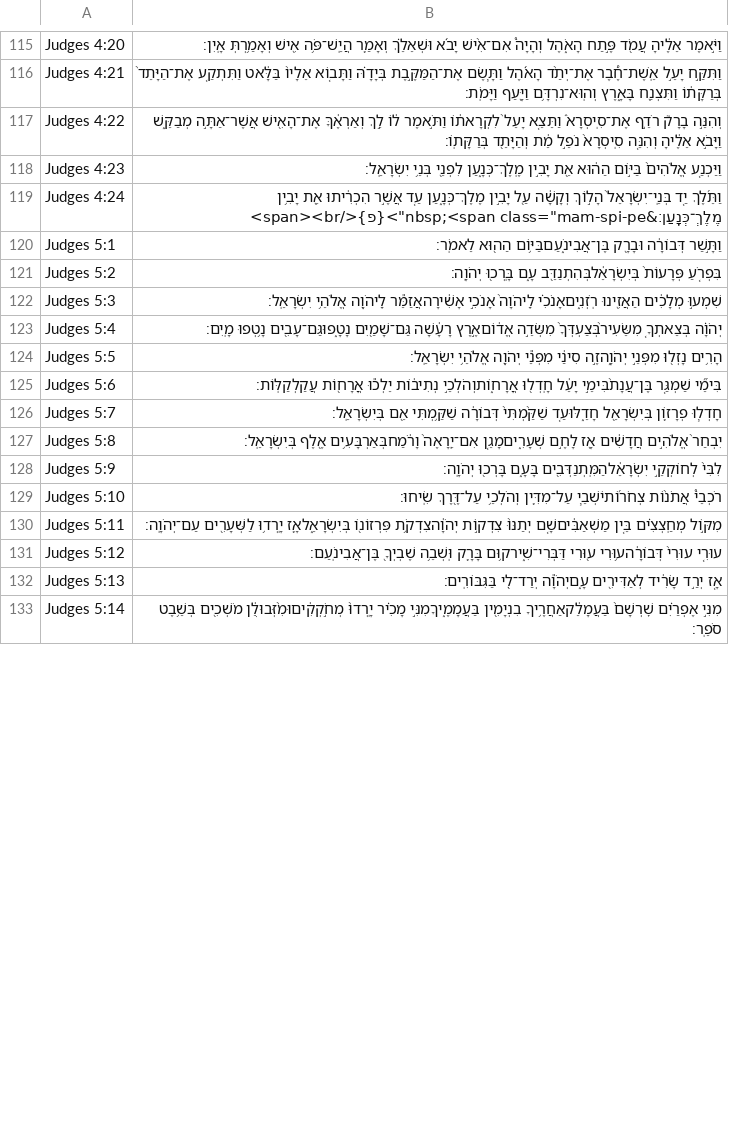
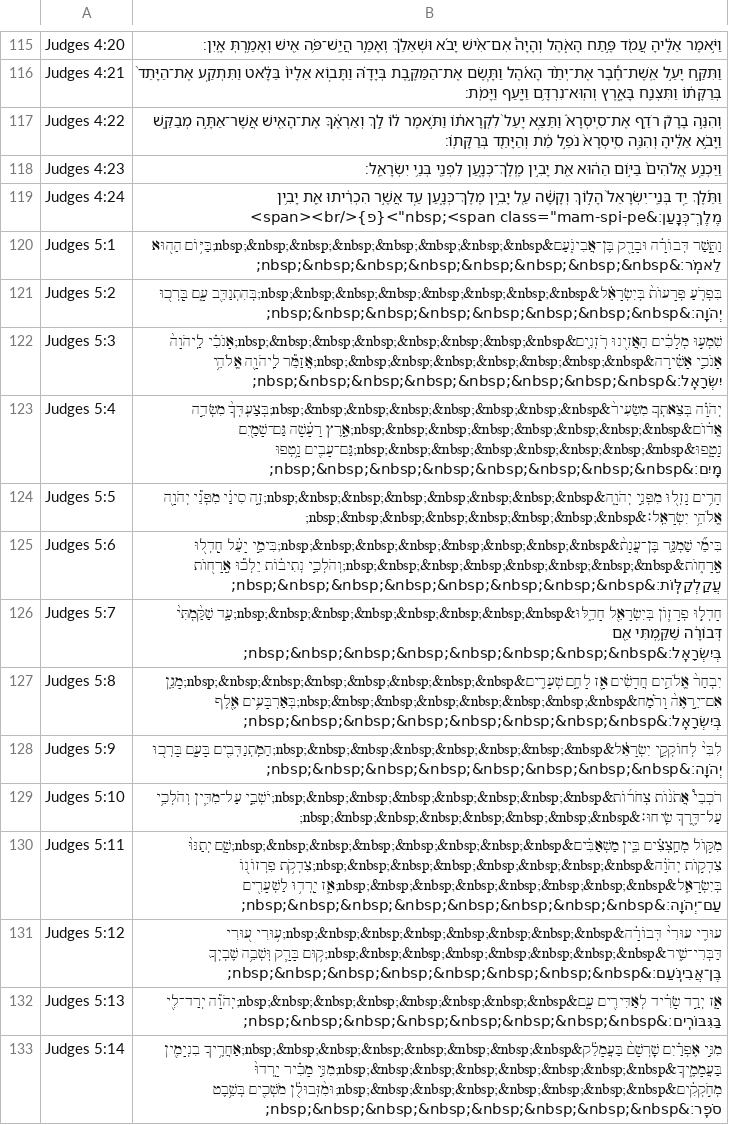
Before and after one commit to bdenckla/MAM-for-Sefaria, a CSV file: out/csv-STEPBible-test/Judges.csv, drawn as a sheet; only a part is shown, gaps mark what is left out; the diff covers the shown part only.

```diff
--- a/out/csv-STEPBible-test/Judges.csv
+++ b/out/csv-STEPBible-test/Judges.csv
@@ -119,15 +119,15 @@ Judges 4:23,וַיַּכְנַ֤ע אֱלֹהִים֙ בַּיּ֣וֹם הַה
 Judges 4:24,"וַתֵּ֜לֶךְ יַ֤ד בְּנֵֽי־יִשְׂרָאֵל֙ הָל֣וֹךְ וְקָשָׁ֔ה עַ֖ל יָבִ֣ין מֶלֶךְ־כְּנָ֑עַן עַ֚ד אֲשֶׁ֣ר הִכְרִ֔יתוּ אֵ֖ת יָבִ֥ין מֶלֶךְ־כְּנָֽעַן׃&nbsp;<span class=""mam-spi-pe"">{פ}</span><br>"
-Judges 5:1,וַתָּ֣שַׁר דְּבוֹרָ֔ה וּבָרָ֖ק בֶּן־אֲבִינֹ֑עַםבַּיּ֥וֹם הַה֖וּא לֵאמֹֽר׃
-Judges 5:2,בִּפְרֹ֤עַ פְּרָעוֹת֙ בְּיִשְׂרָאֵ֔לבְּהִתְנַדֵּ֖ב עָ֑ם בָּֽרְכ֖וּ יְהֹוָֽה׃
-Judges 5:3,שִׁמְע֣וּ מְלָכִ֔ים הַאֲזִ֖ינוּ רֹֽזְנִ֑יםאָנֹכִ֗י לַֽיהֹוָה֙ אָנֹכִ֣י אָשִׁ֔ירָהאֲזַמֵּ֕ר לַֽיהֹוָ֖ה אֱלֹהֵ֥י יִשְׂרָאֵֽל׃
-Judges 5:4,יְהֹוָ֗ה בְּצֵאתְךָ֤ מִשֵּׂעִיר֙בְּצַעְדְּךָ֙ מִשְּׂדֵ֣ה אֱד֔וֹםאֶ֣רֶץ רָעָ֔שָׁה גַּם־שָׁמַ֖יִם נָטָ֑פוּגַּם־עָבִ֖ים נָ֥טְפוּ מָֽיִם׃
-Judges 5:5,הָרִ֥ים נָזְל֖וּ מִפְּנֵ֣י יְהֹוָ֑הזֶ֣ה סִינַ֔י מִפְּנֵ֕י יְהֹוָ֖ה אֱלֹהֵ֥י יִשְׂרָאֵֽל׃
-Judges 5:6,בִּימֵ֞י שַׁמְגַּ֤ר בֶּן־עֲנָת֙בִּימֵ֣י יָעֵ֔ל חָֽדְל֖וּ אֳרָח֑וֹתוְהֹלְכֵ֣י נְתִיב֔וֹת יֵלְכ֕וּ אֳרָח֖וֹת עֲקַלְקַלּֽוֹת׃
-Judges 5:7,חָדְל֧וּ פְרָז֛וֹן בְּיִשְׂרָאֵ֖ל חָדֵ֑לּוּעַ֤ד שַׁקַּ֙מְתִּי֙ דְּבוֹרָ֔ה שַׁקַּ֥מְתִּי אֵ֖ם בְּיִשְׂרָאֵֽל׃
-Judges 5:8,יִבְחַר֙ אֱלֹהִ֣ים חֲדָשִׁ֔ים אָ֖ז לָחֶ֣ם שְׁעָרִ֑יםמָגֵ֤ן אִם־יֵֽרָאֶה֙ וָרֹ֔מַחבְּאַרְבָּעִ֥ים אֶ֖לֶף בְּיִשְׂרָאֵֽל׃
-Judges 5:9,לִבִּי֙ לְחוֹקְקֵ֣י יִשְׂרָאֵ֔להַמִּֽתְנַדְּבִ֖ים בָּעָ֑ם בָּרְכ֖וּ יְהֹוָֽה׃
-Judges 5:10,רֹכְבֵי֩ אֲתֹנ֨וֹת צְחֹר֜וֹתיֹשְׁבֵ֧י עַל־מִדִּ֛ין וְהֹלְכֵ֥י עַל־דֶּ֖רֶךְ שִֽׂיחוּ׃
-Judges 5:11,מִקּ֣וֹל מְחַֽצְצִ֗ים בֵּ֚ין מַשְׁאַבִּ֔יםשָׁ֤ם יְתַנּוּ֙ צִדְק֣וֹת יְהֹוָ֔הצִדְקֹ֥ת פִּרְזוֹנ֖וֹ בְּיִשְׂרָאֵ֑לאָ֛ז יָֽרְד֥וּ לַשְּׁעָרִ֖ים עַם־יְהֹוָֽה׃
-Judges 5:12,עוּרִ֤י עוּרִי֙ דְּבוֹרָ֔הע֥וּרִי ע֖וּרִי דַּבְּרִי־שִׁ֑ירק֥וּם בָּרָ֛ק וּֽשְׁבֵ֥ה שֶׁבְיְךָ֖ בֶּן־אֲבִינֹֽעַם׃
-Judges 5:13,אָ֚ז יְרַ֣ד שָׂרִ֔יד לְאַדִּירִ֖ים עָ֑םיְהֹוָ֕ה יְרַד־לִ֖י בַּגִּבּוֹרִֽים׃
-Judges 5:14,מִנִּ֣י אֶפְרַ֗יִם שׇׁרְשָׁם֙ בַּעֲמָלֵ֔קאַחֲרֶ֥יךָ בִנְיָמִ֖ין בַּעֲמָמֶ֑יךָמִנִּ֣י מָכִ֗יר יָֽרְדוּ֙ מְחֹ֣קְקִ֔יםוּמִ֨זְּבוּלֻ֔ן מֹשְׁכִ֖ים בְּשֵׁ֥בֶט סֹפֵֽר׃
+Judges 5:1,וַתָּ֣שַׁר דְּבוֹרָ֔ה וּבָרָ֖ק בֶּן־אֲבִינֹ֑עַם&nbsp;&nbsp;&nbsp;&nbsp;&nbsp;&nbsp;&nbsp;&nbsp;בַּיּ֥וֹם הַה֖וּא לֵאמֹֽר׃&nbsp;&nbsp;&nbsp;&nbsp;&nbsp;&nbsp;&nbsp;&nbsp;
+Judges 5:2,בִּפְרֹ֤עַ פְּרָעוֹת֙ בְּיִשְׂרָאֵ֔ל&nbsp;&nbsp;&nbsp;&nbsp;&nbsp;&nbsp;&nbsp;&nbsp;בְּהִתְנַדֵּ֖ב עָ֑ם בָּֽרְכ֖וּ יְהֹוָֽה׃&nbsp;&nbsp;&nbsp;&nbsp;&nbsp;&nbsp;&nbsp;&nbsp;
+Judges 5:3,שִׁמְע֣וּ מְלָכִ֔ים הַאֲזִ֖ינוּ רֹֽזְנִ֑ים&nbsp;&nbsp;&nbsp;&nbsp;&nbsp;&nbsp;&nbsp;&nbsp;אָנֹכִ֗י לַֽיהֹוָה֙ אָנֹכִ֣י אָשִׁ֔ירָה&nbsp;&nbsp;&nbsp;&nbsp;&nbsp;&nbsp;&nbsp;&nbsp;אֲזַמֵּ֕ר לַֽיהֹוָ֖ה אֱלֹהֵ֥י יִשְׂרָאֵֽל׃&nbsp;&nbsp;&nbsp;&nbsp;&nbsp;&nbsp;&nbsp;&nbsp;
+Judges 5:4,יְהֹוָ֗ה בְּצֵאתְךָ֤ מִשֵּׂעִיר֙&nbsp;&nbsp;&nbsp;&nbsp;&nbsp;&nbsp;&nbsp;&nbsp;בְּצַעְדְּךָ֙ מִשְּׂדֵ֣ה אֱד֔וֹם&nbsp;&nbsp;&nbsp;&nbsp;&nbsp;&nbsp;&nbsp;&nbsp;אֶ֣רֶץ רָעָ֔שָׁה גַּם־שָׁמַ֖יִם נָטָ֑פוּ&nbsp;&nbsp;&nbsp;&nbsp;&nbsp;&nbsp;&nbsp;&nbsp;גַּם־עָבִ֖ים נָ֥טְפוּ מָֽיִם׃&nbsp;&nbsp;&nbsp;&nbsp;&nbsp;&nbsp;&nbsp;&nbsp;
+Judges 5:5,הָרִ֥ים נָזְל֖וּ מִפְּנֵ֣י יְהֹוָ֑ה&nbsp;&nbsp;&nbsp;&nbsp;&nbsp;&nbsp;&nbsp;&nbsp;זֶ֣ה סִינַ֔י מִפְּנֵ֕י יְהֹוָ֖ה אֱלֹהֵ֥י יִשְׂרָאֵֽל׃&nbsp;&nbsp;&nbsp;&nbsp;&nbsp;&nbsp;&nbsp;&nbsp;
+Judges 5:6,בִּימֵ֞י שַׁמְגַּ֤ר בֶּן־עֲנָת֙&nbsp;&nbsp;&nbsp;&nbsp;&nbsp;&nbsp;&nbsp;&nbsp;בִּימֵ֣י יָעֵ֔ל חָֽדְל֖וּ אֳרָח֑וֹת&nbsp;&nbsp;&nbsp;&nbsp;&nbsp;&nbsp;&nbsp;&nbsp;וְהֹלְכֵ֣י נְתִיב֔וֹת יֵלְכ֕וּ אֳרָח֖וֹת עֲקַלְקַלּֽוֹת׃&nbsp;&nbsp;&nbsp;&nbsp;&nbsp;&nbsp;&nbsp;&nbsp;
+Judges 5:7,חָדְל֧וּ פְרָז֛וֹן בְּיִשְׂרָאֵ֖ל חָדֵ֑לּוּ&nbsp;&nbsp;&nbsp;&nbsp;&nbsp;&nbsp;&nbsp;&nbsp;עַ֤ד שַׁקַּ֙מְתִּי֙ דְּבוֹרָ֔ה שַׁקַּ֥מְתִּי אֵ֖ם בְּיִשְׂרָאֵֽל׃&nbsp;&nbsp;&nbsp;&nbsp;&nbsp;&nbsp;&nbsp;&nbsp;
+Judges 5:8,יִבְחַר֙ אֱלֹהִ֣ים חֲדָשִׁ֔ים אָ֖ז לָחֶ֣ם שְׁעָרִ֑ים&nbsp;&nbsp;&nbsp;&nbsp;&nbsp;&nbsp;&nbsp;&nbsp;מָגֵ֤ן אִם־יֵֽרָאֶה֙ וָרֹ֔מַח&nbsp;&nbsp;&nbsp;&nbsp;&nbsp;&nbsp;&nbsp;&nbsp;בְּאַרְבָּעִ֥ים אֶ֖לֶף בְּיִשְׂרָאֵֽל׃&nbsp;&nbsp;&nbsp;&nbsp;&nbsp;&nbsp;&nbsp;&nbsp;
+Judges 5:9,לִבִּי֙ לְחוֹקְקֵ֣י יִשְׂרָאֵ֔ל&nbsp;&nbsp;&nbsp;&nbsp;&nbsp;&nbsp;&nbsp;&nbsp;הַמִּֽתְנַדְּבִ֖ים בָּעָ֑ם בָּרְכ֖וּ יְהֹוָֽה׃&nbsp;&nbsp;&nbsp;&nbsp;&nbsp;&nbsp;&nbsp;&nbsp;
+Judges 5:10,רֹכְבֵי֩ אֲתֹנ֨וֹת צְחֹר֜וֹת&nbsp;&nbsp;&nbsp;&nbsp;&nbsp;&nbsp;&nbsp;&nbsp;יֹשְׁבֵ֧י עַל־מִדִּ֛ין וְהֹלְכֵ֥י עַל־דֶּ֖רֶךְ שִֽׂיחוּ׃&nbsp;&nbsp;&nbsp;&nbsp;&nbsp;&nbsp;&nbsp;&nbsp;
+Judges 5:11,מִקּ֣וֹל מְחַֽצְצִ֗ים בֵּ֚ין מַשְׁאַבִּ֔ים&nbsp;&nbsp;&nbsp;&nbsp;&nbsp;&nbsp;&nbsp;&nbsp;שָׁ֤ם יְתַנּוּ֙ צִדְק֣וֹת יְהֹוָ֔ה&nbsp;&nbsp;&nbsp;&nbsp;&nbsp;&nbsp;&nbsp;&nbsp;צִדְקֹ֥ת פִּרְזוֹנ֖וֹ בְּיִשְׂרָאֵ֑ל&nbsp;&nbsp;&nbsp;&nbsp;&nbsp;&nbsp;&nbsp;&nbsp;אָ֛ז יָֽרְד֥וּ לַשְּׁעָרִ֖ים עַם־יְהֹוָֽה׃&nbsp;&nbsp;&nbsp;&nbsp;&nbsp;&nbsp;&nbsp;&nbsp;
+Judges 5:12,עוּרִ֤י עוּרִי֙ דְּבוֹרָ֔ה&nbsp;&nbsp;&nbsp;&nbsp;&nbsp;&nbsp;&nbsp;&nbsp;ע֥וּרִי ע֖וּרִי דַּבְּרִי־שִׁ֑יר&nbsp;&nbsp;&nbsp;&nbsp;&nbsp;&nbsp;&nbsp;&nbsp;ק֥וּם בָּרָ֛ק וּֽשְׁבֵ֥ה שֶׁבְיְךָ֖ בֶּן־אֲבִינֹֽעַם׃&nbsp;&nbsp;&nbsp;&nbsp;&nbsp;&nbsp;&nbsp;&nbsp;
+Judges 5:13,אָ֚ז יְרַ֣ד שָׂרִ֔יד לְאַדִּירִ֖ים עָ֑ם&nbsp;&nbsp;&nbsp;&nbsp;&nbsp;&nbsp;&nbsp;&nbsp;יְהֹוָ֕ה יְרַד־לִ֖י בַּגִּבּוֹרִֽים׃&nbsp;&nbsp;&nbsp;&nbsp;&nbsp;&nbsp;&nbsp;&nbsp;
+Judges 5:14,מִנִּ֣י אֶפְרַ֗יִם שׇׁרְשָׁם֙ בַּעֲמָלֵ֔ק&nbsp;&nbsp;&nbsp;&nbsp;&nbsp;&nbsp;&nbsp;&nbsp;אַחֲרֶ֥יךָ בִנְיָמִ֖ין בַּעֲמָמֶ֑יךָ&nbsp;&nbsp;&nbsp;&nbsp;&nbsp;&nbsp;&nbsp;&nbsp;מִנִּ֣י מָכִ֗יר יָֽרְדוּ֙ מְחֹ֣קְקִ֔ים&nbsp;&nbsp;&nbsp;&nbsp;&nbsp;&nbsp;&nbsp;&nbsp;וּמִ֨זְּבוּלֻ֔ן מֹשְׁכִ֖ים בְּשֵׁ֥בֶט סֹפֵֽר׃&nbsp;&nbsp;&nbsp;&nbsp;&nbsp;&nbsp;&nbsp;&nbsp;
```
Also changed, not shown: 17 edited cells elsewhere in this file, out/csv-STEPBible-test/Deuteronomy.csv, out/csv-STEPBible-test/Ecclesiastes.csv, 19 other files.
